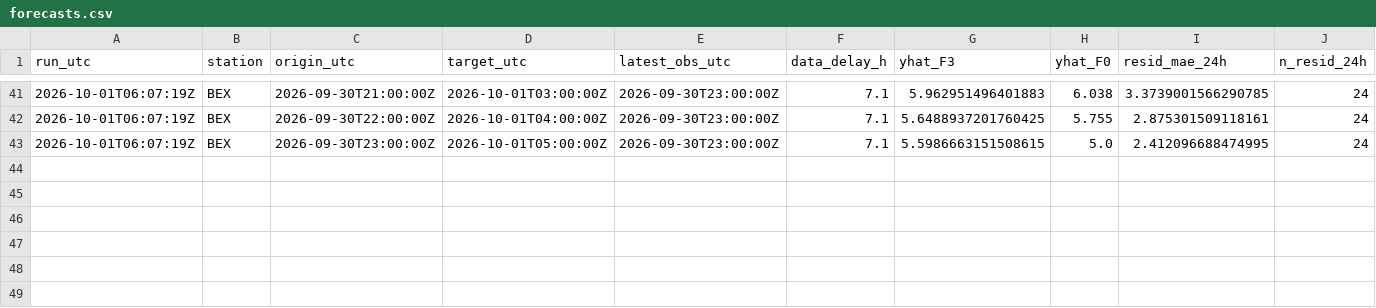
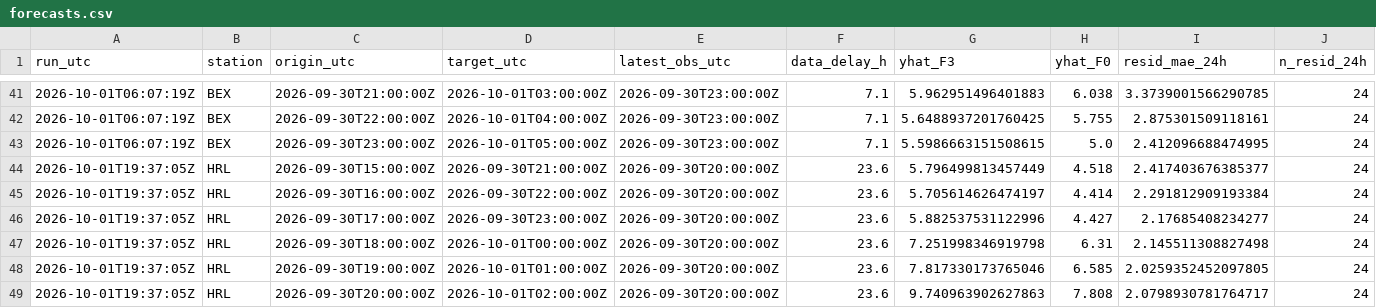
Before and after one commit to abdullahiali1545-arch/when-should-you-trust-the-forecast, a CSV file: data/live/forecasts.csv, drawn as a sheet; only a part is shown, gaps mark what is left out; rows hold the shown columns only; the diff names each change by its address in the sheet, - before the commit and + after, or states it on an @@ line.

```diff
--- a/data/live/forecasts.csv
+++ b/data/live/forecasts.csv
+row 44: 2026-10-01T19:37:05Z | HRL | 2026-09-30T15:00:00Z | 2026-09-30T21:00:00Z | 2026-09-30T20:00:00Z | 23.6 | 5.796499813457449 | 4.518 | 2.417403676385377 | 24
+row 45: 2026-10-01T19:37:05Z | HRL | 2026-09-30T16:00:00Z | 2026-09-30T22:00:00Z | 2026-09-30T20:00:00Z | 23.6 | 5.705614626474197 | 4.414 | 2.291812909193384 | 24
+row 46: 2026-10-01T19:37:05Z | HRL | 2026-09-30T17:00:00Z | 2026-09-30T23:00:00Z | 2026-09-30T20:00:00Z | 23.6 | 5.882537531122996 | 4.427 | 2.17685408234277 | 24
+row 47: 2026-10-01T19:37:05Z | HRL | 2026-09-30T18:00:00Z | 2026-10-01T00:00:00Z | 2026-09-30T20:00:00Z | 23.6 | 7.251998346919798 | 6.31 | 2.145511308827498 | 24
+row 48: 2026-10-01T19:37:05Z | HRL | 2026-09-30T19:00:00Z | 2026-10-01T01:00:00Z | 2026-09-30T20:00:00Z | 23.6 | 7.817330173765046 | 6.585 | 2.0259352452097805 | 24
+row 49: 2026-10-01T19:37:05Z | HRL | 2026-09-30T20:00:00Z | 2026-10-01T02:00:00Z | 2026-09-30T20:00:00Z | 23.6 | 9.740963902627863 | 7.808 | 2.0798930781764717 | 24
```
Also changed, not shown: data/live/scores.csv, 1 other file.
